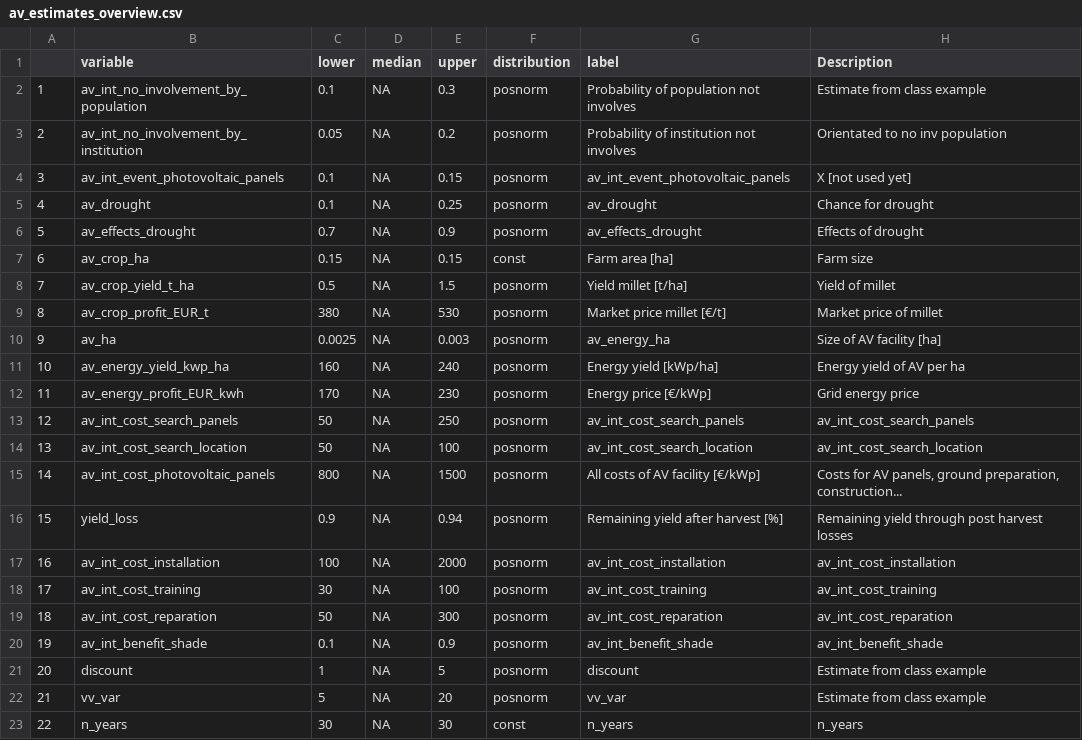
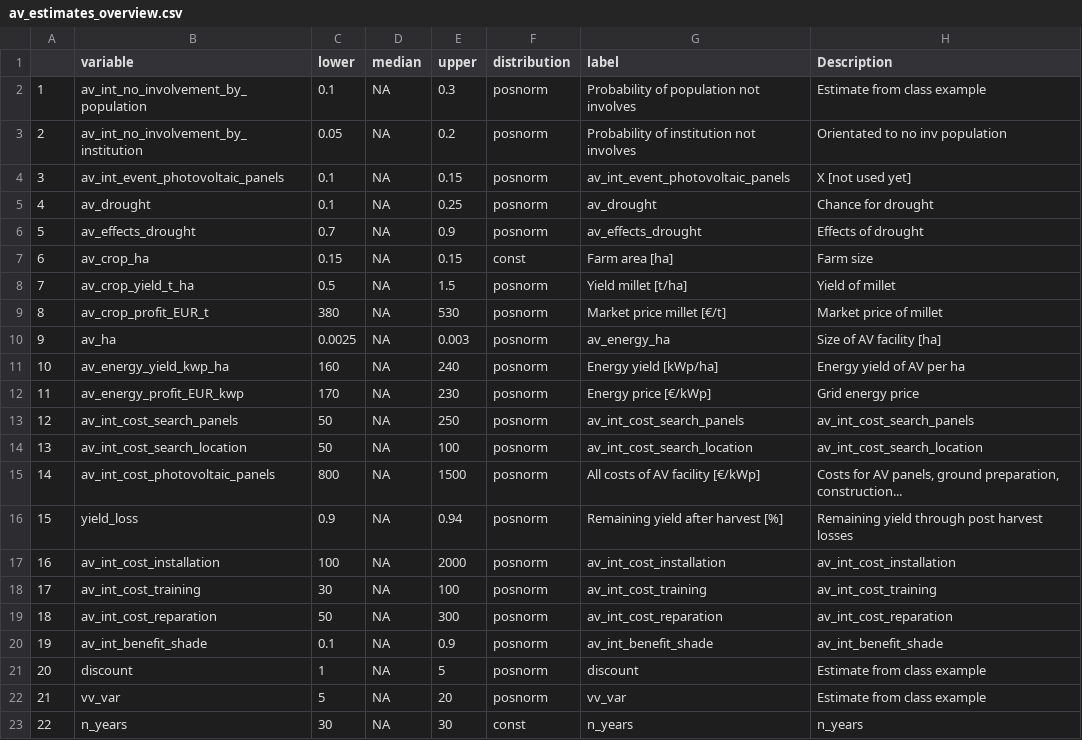
Before and after one commit to NiHe42/DecisionAnalysis_Agrivoltaics, a CSV file: data/av_estimates_overview.csv, drawn as a sheet.

Commit message:
Update av_estimates_overview.csv

```diff
--- a/data/av_estimates_overview.csv
+++ b/data/av_estimates_overview.csv
@@ -11,3 +11,3 @@
 "10","av_energy_yield_kwp_ha",160,NA,240,"posnorm","Energy yield [kWp/ha]","Energy yield of AV per ha"
-"11","av_energy_profit_EUR_kwh",170,NA,230,"posnorm","Energy price [€/kWp]","Grid energy price"
+"11","av_energy_profit_EUR_kwp",170,NA,230,"posnorm","Energy price [€/kWp]","Grid energy price"
 "12","av_int_cost_search_panels",50,NA,250,"posnorm","av_int_cost_search_panels","av_int_cost_search_panels"
```
